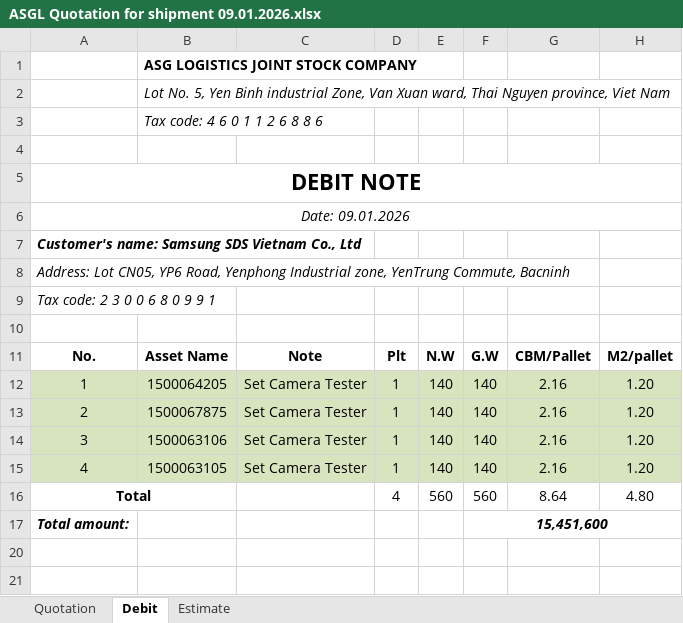
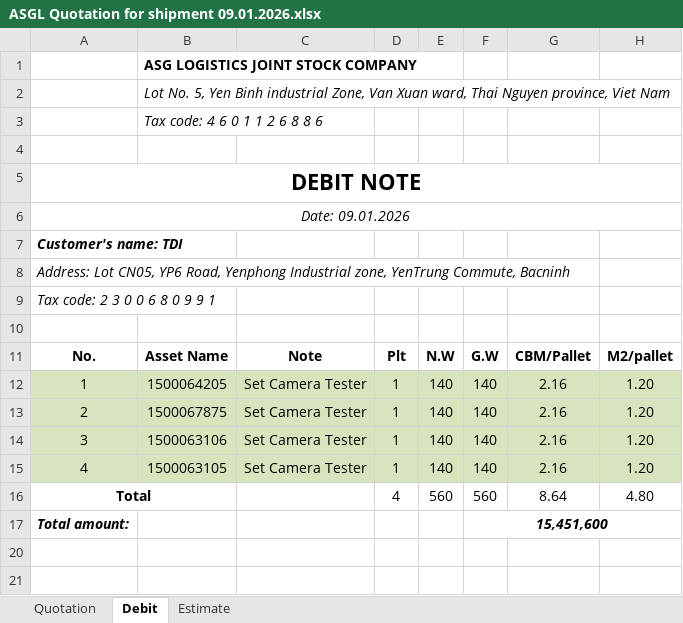
Before and after one commit to Socgaumeo/5P-SLMS, an Excel workbook: EBOOK/ASGL Quotation for shipment 09.01.2026.xlsx, sheet Debit, drawn as a sheet; only a part is shown; values as stored, in another font and other column widths than the file's, no borders; charts and pictures and conditional formats not drawn; the diff names each change by its address in the sheet, - before the commit and + after, or states it on an @@ line.

```diff
--- a/EBOOK/ASGL Quotation for shipment 09.01.2026.xlsx (sheet Debit)
+++ b/EBOOK/ASGL Quotation for shipment 09.01.2026.xlsx (sheet Debit)
-A7: Customer's name: Samsung SDS Vietnam Co., Ltd
+A7: Customer's name: TDI
```
Also changed, not shown: 53 other files.
